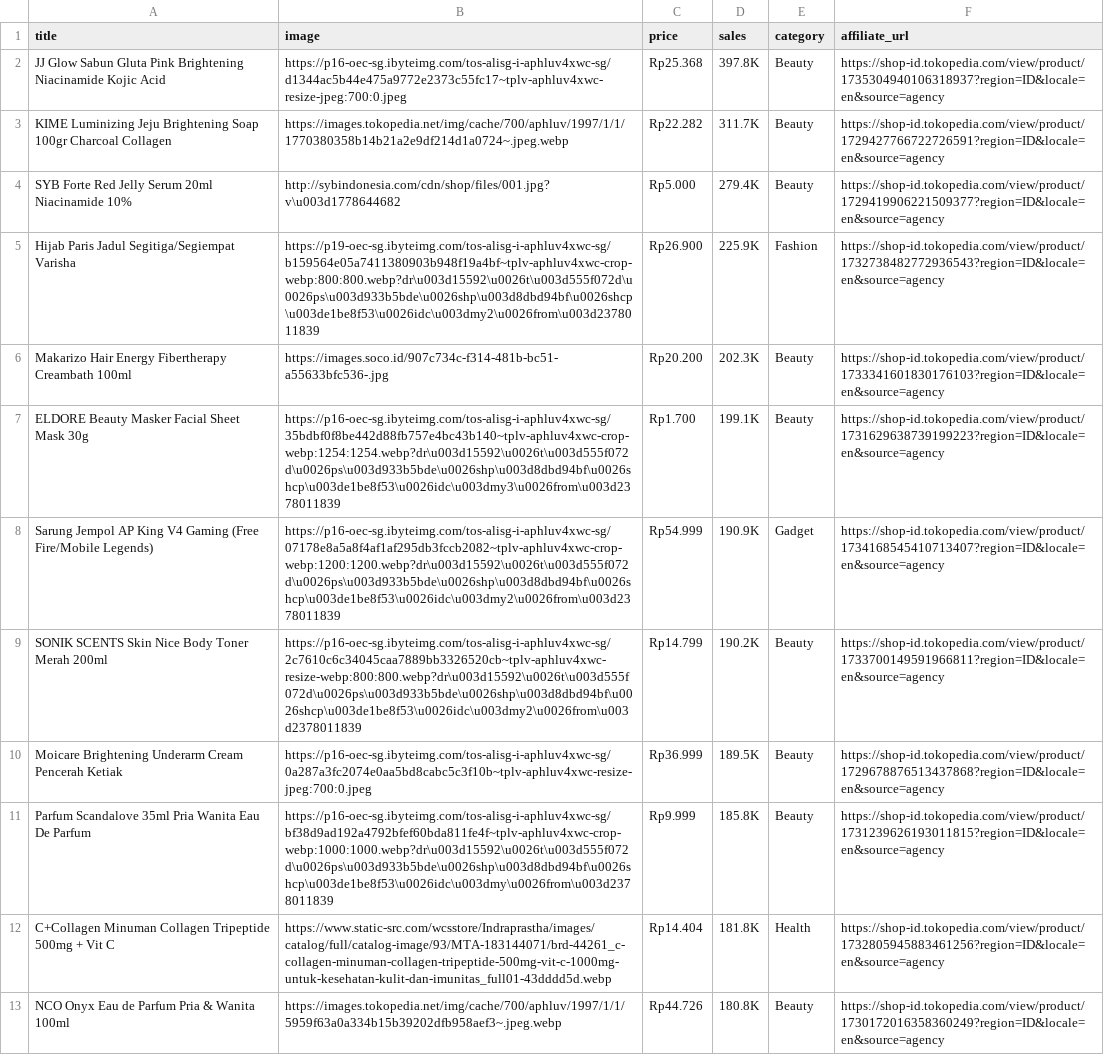
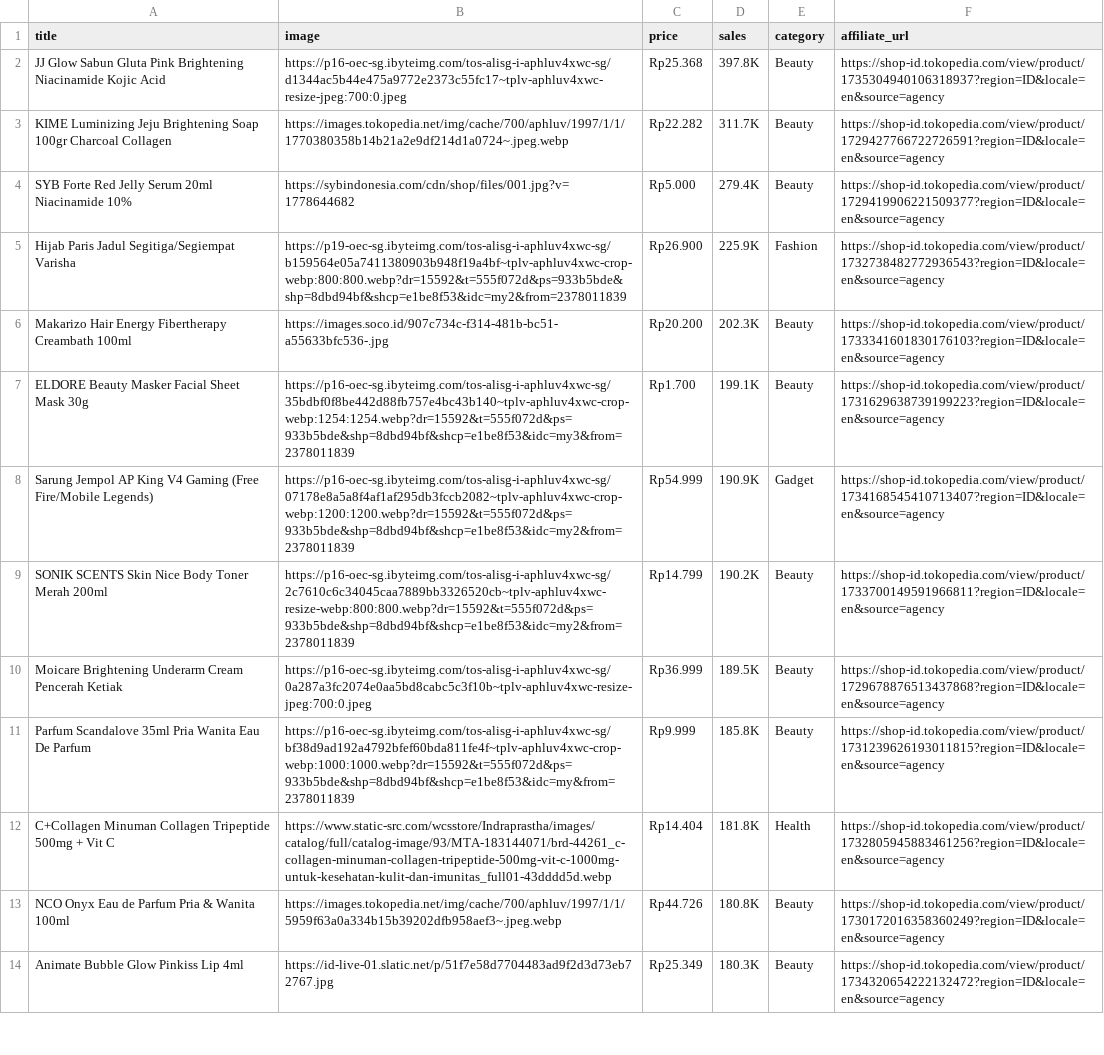
Before and after one commit to junuee-ctrl/lagitren, a CSV file: collector/products.csv, drawn as a sheet; only a part is shown; the shorter side is filled out with more unchanged rows; the diff covers the shown part only.

```diff
--- a/collector/products.csv
+++ b/collector/products.csv
@@ -3,10 +3,10 @@ JJ Glow Sabun Gluta Pink Brightening Niacinamide Kojic Acid,https://p16-oec-sg.i
 KIME Luminizing Jeju Brightening Soap 100gr Charcoal Collagen,https://images.tokopedia.net/img/cache/700/aphluv/1997/1/1/1770380358b14b21a2e9df214d1a0724~.jpeg.webp,Rp22.282,311.7K,Beauty,https://shop-id.tokopedia.com/view/product/1729427766722726591?region=ID&locale=en&source=agency
-SYB Forte Red Jelly Serum 20ml Niacinamide 10%,http://sybindonesia.com/cdn/shop/files/001.jpg?v\u003d1778644682,Rp5.000,279.4K,Beauty,https://shop-id.tokopedia.com/view/product/1729419906221509377?region=ID&locale=en&source=agency
-Hijab Paris Jadul Segitiga/Segiempat Varisha,https://p19-oec-sg.ibyteimg.com/tos-alisg-i-aphluv4xwc-sg/b159564e05a7411380903b948f19a4bf~tplv-aphluv4xwc-crop-webp:800:800.webp?dr\u003d15592\u0026t\u003d555f072d\u0026ps\u003d933b5bde\u0026shp\u003d8dbd94bf\u0026shcp\u003de1be8f53\u0026idc\u003dmy2\u0026from\u003d2378011839,Rp26.900,225.9K,Fashion,https://shop-id.tokopedia.com/view/product/1732738482772936543?region=ID&locale=en&source=agency
+SYB Forte Red Jelly Serum 20ml Niacinamide 10%,https://sybindonesia.com/cdn/shop/files/001.jpg?v=1778644682,Rp5.000,279.4K,Beauty,https://shop-id.tokopedia.com/view/product/1729419906221509377?region=ID&locale=en&source=agency
+Hijab Paris Jadul Segitiga/Segiempat Varisha,https://p19-oec-sg.ibyteimg.com/tos-alisg-i-aphluv4xwc-sg/b159564e05a7411380903b948f19a4bf~tplv-aphluv4xwc-crop-webp:800:800.webp?dr=15592&t=555f072d&ps=933b5bde&shp=8dbd94bf&shcp=e1be8f53&idc=my2&from=2378011839,Rp26.900,225.9K,Fashion,https://shop-id.tokopedia.com/view/product/1732738482772936543?region=ID&locale=en&source=agency
 Makarizo Hair Energy Fibertherapy Creambath 100ml,https://images.soco.id/907c734c-f314-481b-bc51-a55633bfc536-.jpg,Rp20.200,202.3K,Beauty,https://shop-id.tokopedia.com/view/product/1733341601830176103?region=ID&locale=en&source=agency
-ELDORE Beauty Masker Facial Sheet Mask 30g,https://p16-oec-sg.ibyteimg.com/tos-alisg-i-aphluv4xwc-sg/35bdbf0f8be442d88fb757e4bc43b140~tplv-aphluv4xwc-crop-webp:1254:1254.webp?dr\u003d15592\u0026t\u003d555f072d\u0026ps\u003d933b5bde\u0026shp\u003d8dbd94bf\u0026shcp\u003de1be8f53\u0026idc\u003dmy3\u0026from\u003d2378011839,Rp1.700,199.1K,Beauty,https://shop-id.tokopedia.com/view/product/1731629638739199223?region=ID&locale=en&source=agency
-Sarung Jempol AP King V4 Gaming (Free Fire/Mobile Legends),https://p16-oec-sg.ibyteimg.com/tos-alisg-i-aphluv4xwc-sg/07178e8a5a8f4af1af295db3fccb2082~tplv-aphluv4xwc-crop-webp:1200:1200.webp?dr\u003d15592\u0026t\u003d555f072d\u0026ps\u003d933b5bde\u0026shp\u003d8dbd94bf\u0026shcp\u003de1be8f53\u0026idc\u003dmy2\u0026from\u003d2378011839,Rp54.999,190.9K,Gadget,https://shop-id.tokopedia.com/view/product/1734168545410713407?region=ID&locale=en&source=agency
-SONIK SCENTS Skin Nice Body Toner Merah 200ml,https://p16-oec-sg.ibyteimg.com/tos-alisg-i-aphluv4xwc-sg/2c7610c6c34045caa7889bb3326520cb~tplv-aphluv4xwc-resize-webp:800:800.webp?dr\u003d15592\u0026t\u003d555f072d\u0026ps\u003d933b5bde\u0026shp\u003d8dbd94bf\u0026shcp\u003de1be8f53\u0026idc\u003dmy2\u0026from\u003d2378011839,Rp14.799,190.2K,Beauty,https://shop-id.tokopedia.com/view/product/1733700149591966811?region=ID&locale=en&source=agency
+ELDORE Beauty Masker Facial Sheet Mask 30g,https://p16-oec-sg.ibyteimg.com/tos-alisg-i-aphluv4xwc-sg/35bdbf0f8be442d88fb757e4bc43b140~tplv-aphluv4xwc-crop-webp:1254:1254.webp?dr=15592&t=555f072d&ps=933b5bde&shp=8dbd94bf&shcp=e1be8f53&idc=my3&from=2378011839,Rp1.700,199.1K,Beauty,https://shop-id.tokopedia.com/view/product/1731629638739199223?region=ID&locale=en&source=agency
+Sarung Jempol AP King V4 Gaming (Free Fire/Mobile Legends),https://p16-oec-sg.ibyteimg.com/tos-alisg-i-aphluv4xwc-sg/07178e8a5a8f4af1af295db3fccb2082~tplv-aphluv4xwc-crop-webp:1200:1200.webp?dr=15592&t=555f072d&ps=933b5bde&shp=8dbd94bf&shcp=e1be8f53&idc=my2&from=2378011839,Rp54.999,190.9K,Gadget,https://shop-id.tokopedia.com/view/product/1734168545410713407?region=ID&locale=en&source=agency
+SONIK SCENTS Skin Nice Body Toner Merah 200ml,https://p16-oec-sg.ibyteimg.com/tos-alisg-i-aphluv4xwc-sg/2c7610c6c34045caa7889bb3326520cb~tplv-aphluv4xwc-resize-webp:800:800.webp?dr=15592&t=555f072d&ps=933b5bde&shp=8dbd94bf&shcp=e1be8f53&idc=my2&from=2378011839,Rp14.799,190.2K,Beauty,https://shop-id.tokopedia.com/view/product/1733700149591966811?region=ID&locale=en&source=agency
 Moicare Brightening Underarm Cream Pencerah Ketiak,https://p16-oec-sg.ibyteimg.com/tos-alisg-i-aphluv4xwc-sg/0a287a3fc2074e0aa5bd8cabc5c3f10b~tplv-aphluv4xwc-resize-jpeg:700:0.jpeg,Rp36.999,189.5K,Beauty,https://shop-id.tokopedia.com/view/product/1729678876513437868?region=ID&locale=en&source=agency
-Parfum Scandalove 35ml Pria Wanita Eau De Parfum,https://p16-oec-sg.ibyteimg.com/tos-alisg-i-aphluv4xwc-sg/bf38d9ad192a4792bfef60bda811fe4f~tplv-aphluv4xwc-crop-webp:1000:1000.webp?dr\u003d15592\u0026t\u003d555f072d\u0026ps\u003d933b5bde\u0026shp\u003d8dbd94bf\u0026shcp\u003de1be8f53\u0026idc\u003dmy\u0026from\u003d2378011839,Rp9.999,185.8K,Beauty,https://shop-id.tokopedia.com/view/product/1731239626193011815?region=ID&locale=en&source=agency
+Parfum Scandalove 35ml Pria Wanita Eau De Parfum,https://p16-oec-sg.ibyteimg.com/tos-alisg-i-aphluv4xwc-sg/bf38d9ad192a4792bfef60bda811fe4f~tplv-aphluv4xwc-crop-webp:1000:1000.webp?dr=15592&t=555f072d&ps=933b5bde&shp=8dbd94bf&shcp=e1be8f53&idc=my&from=2378011839,Rp9.999,185.8K,Beauty,https://shop-id.tokopedia.com/view/product/1731239626193011815?region=ID&locale=en&source=agency
 C+Collagen Minuman Collagen Tripeptide 500mg + Vit C,https://www.static-src.com/wcsstore/Indraprastha/images/catalog/full/catalog-image/93/MTA-183144071/brd-44261_c-collagen-minuman-collagen-tripeptide-500mg-vit-c-1000mg-untuk-kesehatan-kulit-dan-imunitas_full01-43dddd5d.webp,Rp14.404,181.8K,Health,https://shop-id.tokopedia.com/view/product/1732805945883461256?region=ID&locale=en&source=agency
```
Also changed, not shown: 3 edited cells elsewhere in this file.
